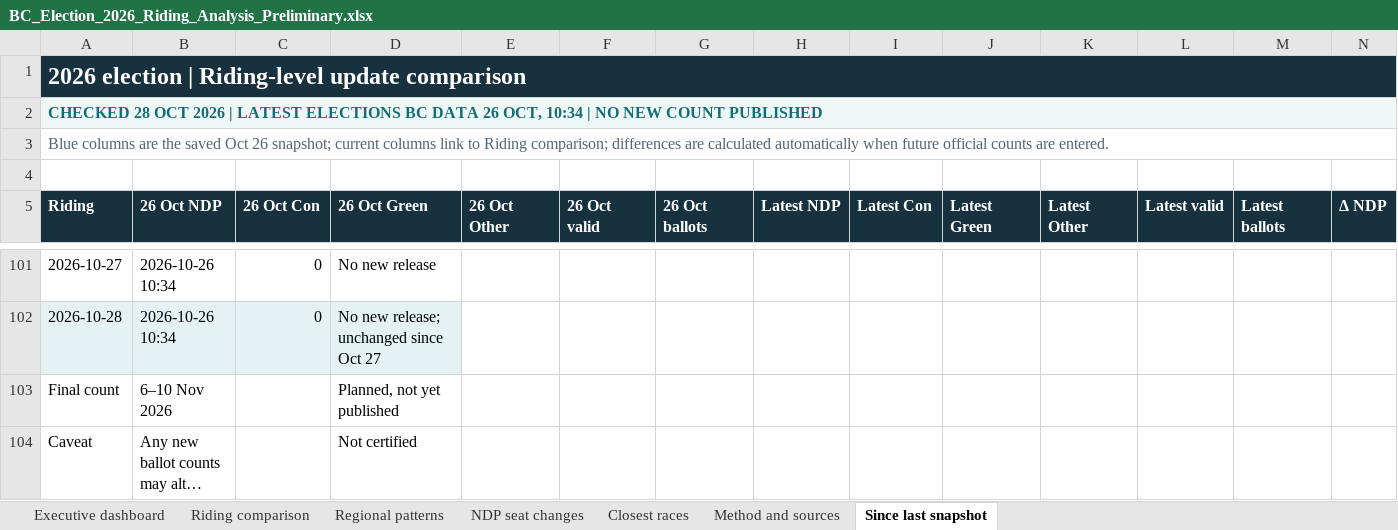
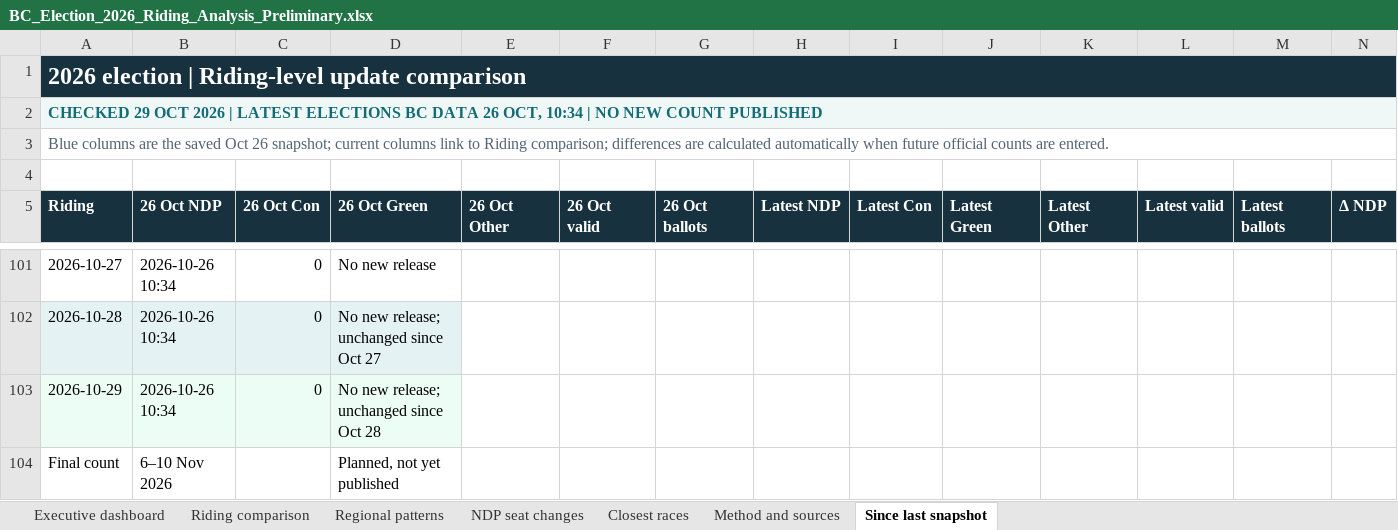
Before and after one commit to irnewlands/sukhisahota-website, an Excel workbook: client/public/election-data/BC_Election_2026_Riding_Analysis_Preliminary.xlsx, sheet Since last snapshot, drawn as a sheet; only a part is shown, gaps mark what is left out; the shorter side is filled out with more unchanged rows; long unchanged cells end in …; values as stored, in another font and other column widths than the file's, no borders; conditional formats not drawn; rows hold the shown columns only; the diff names each change by its address in the sheet, - before the commit and + after, or states it on an @@ line.

Commit message:
Verify unchanged preliminary BC election results — Oct 29

```diff
--- a/client/public/election-data/BC_Election_2026_Riding_Analysis_Preliminary.xlsx (sheet Since last snapshot)
+++ b/client/public/election-data/BC_Election_2026_Riding_Analysis_Preliminary.xlsx (sheet Since last snapshot)
-A2 (Riding): CHECKED 28 OCT 2026…
+A2 (Riding): CHECKED 29 OCT 2026…
+row 103: 2026-10-29 | 2026-10-26 10:34 | 0 | No new release; unchanged since Oct 28
```
Also changed, not shown: sheet Method and sources, sheet Executive dashboard, 2 other files.
